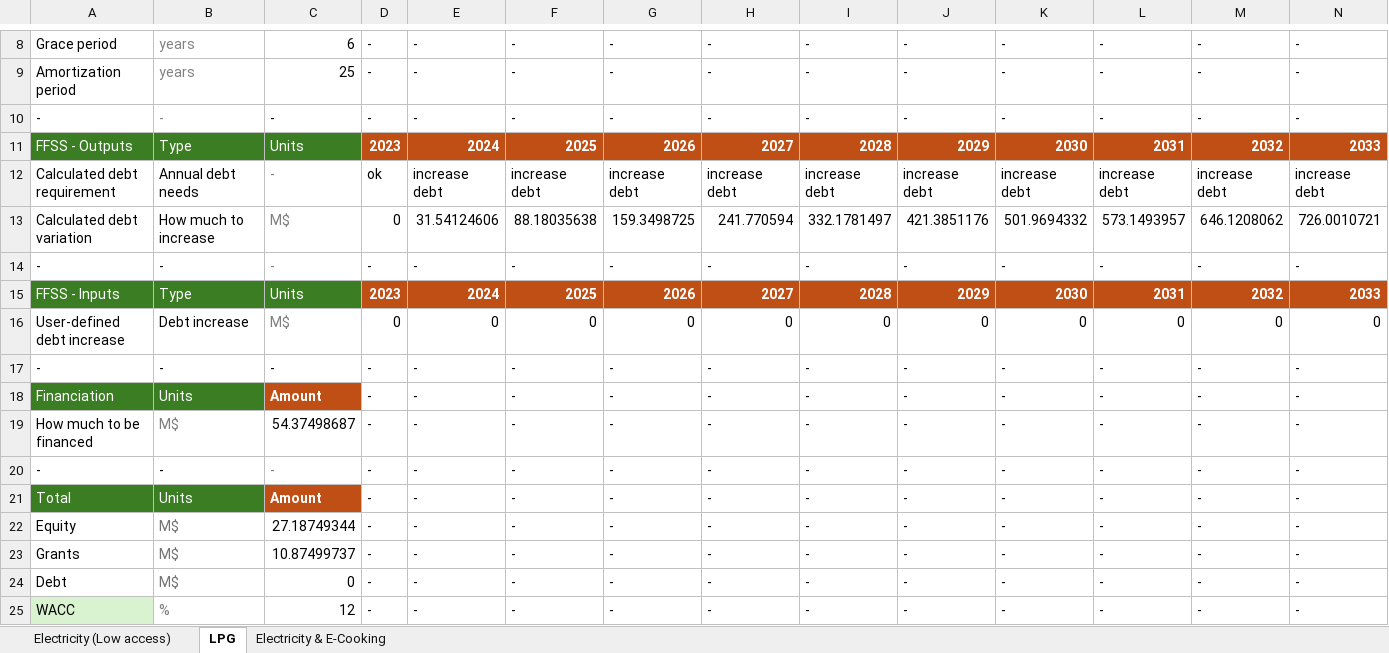
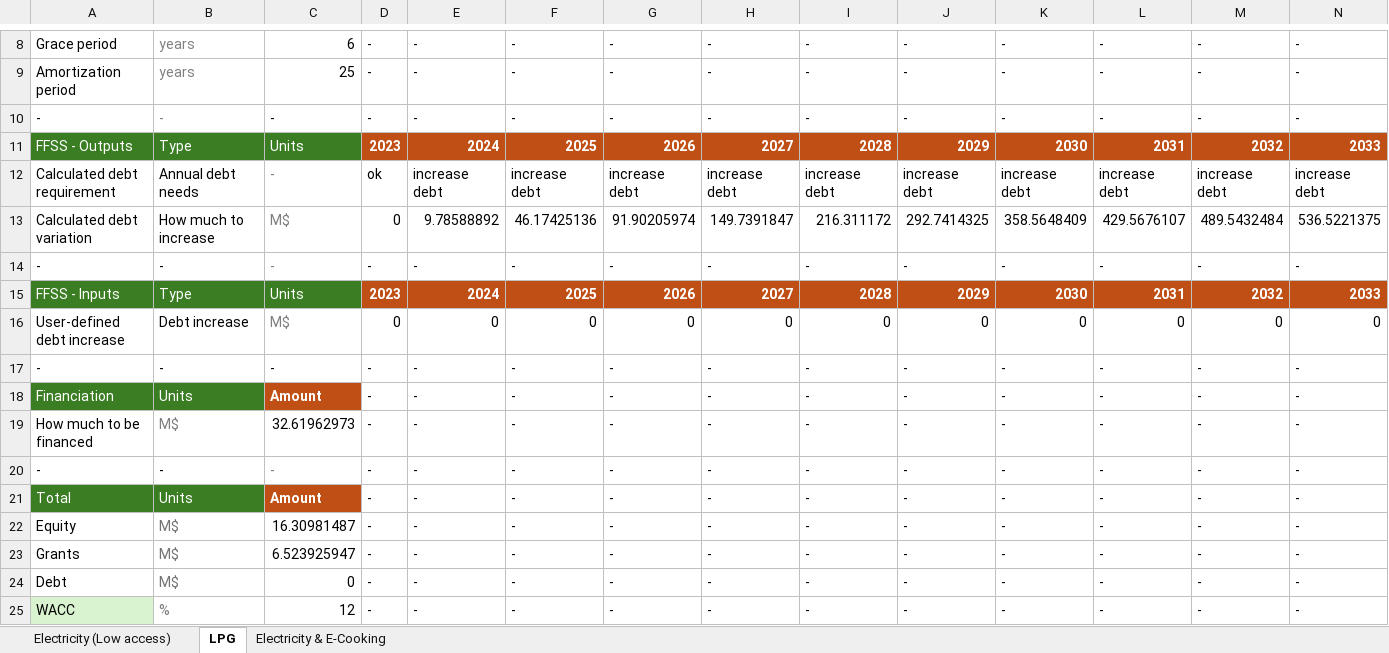
Before and after one commit to Almudenagarrido/CC-WBT-AI, an Excel workbook: backend/Rwanda/design-capital-CleanStep.xlsx, sheet LPG, drawn as a sheet; only a part is shown, gaps mark what is left out; values as stored, in another font and other column widths than the file's, no borders; removed rows and columns are numbered as before the commit, all else as after; rows hold the shown columns only; the diff names each change by its address in the sheet, - before the commit and + after, or states it on an @@ line.

```diff
--- a/backend/Rwanda/design-capital-CleanStep.xlsx (sheet LPG)
+++ b/backend/Rwanda/design-capital-CleanStep.xlsx (sheet LPG)
-row 13: Calculated debt variation | How much to increase | M$ | 0 | 31.54124606 | 88.18035638 | 159.3498725 | 241.770594 | 332.1781497 | 421.3851176 | 501.9694332 | 573.1493957 | 646.1208062 | 726.0010721
+row 13: Calculated debt variation | How much to increase | M$ | 0 | 9.78588892 | 46.17425136 | 91.90205974 | 149.7391847 | 216.311172 | 292.7414325 | 358.5648409 | 429.5676107 | 489.5432484 | 536.5221375
-C19: 54.37498687
+C19: 32.61962973
-C22: 27.18749344
+C22: 16.30981487
-C23: 10.87499737
+C23: 6.523925947
```
Also changed, not shown: sheet Electricity & E-Cooking, sheet Electricity (Low access), backend/Rwanda/financial-statements-CleanStep.xlsx, backend/Rwanda/fuel-financial-inputs.xlsx, 4 other files.
